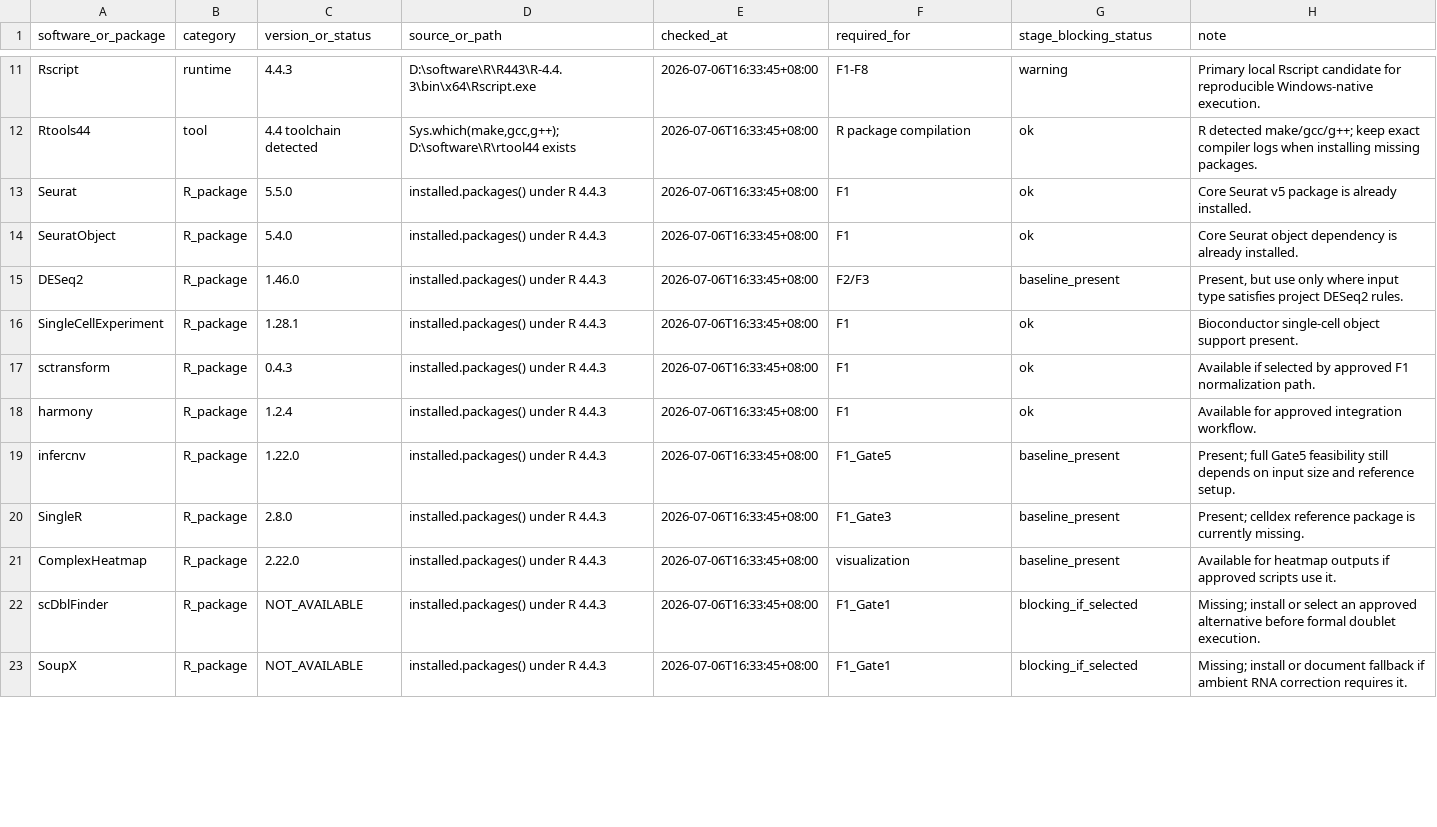
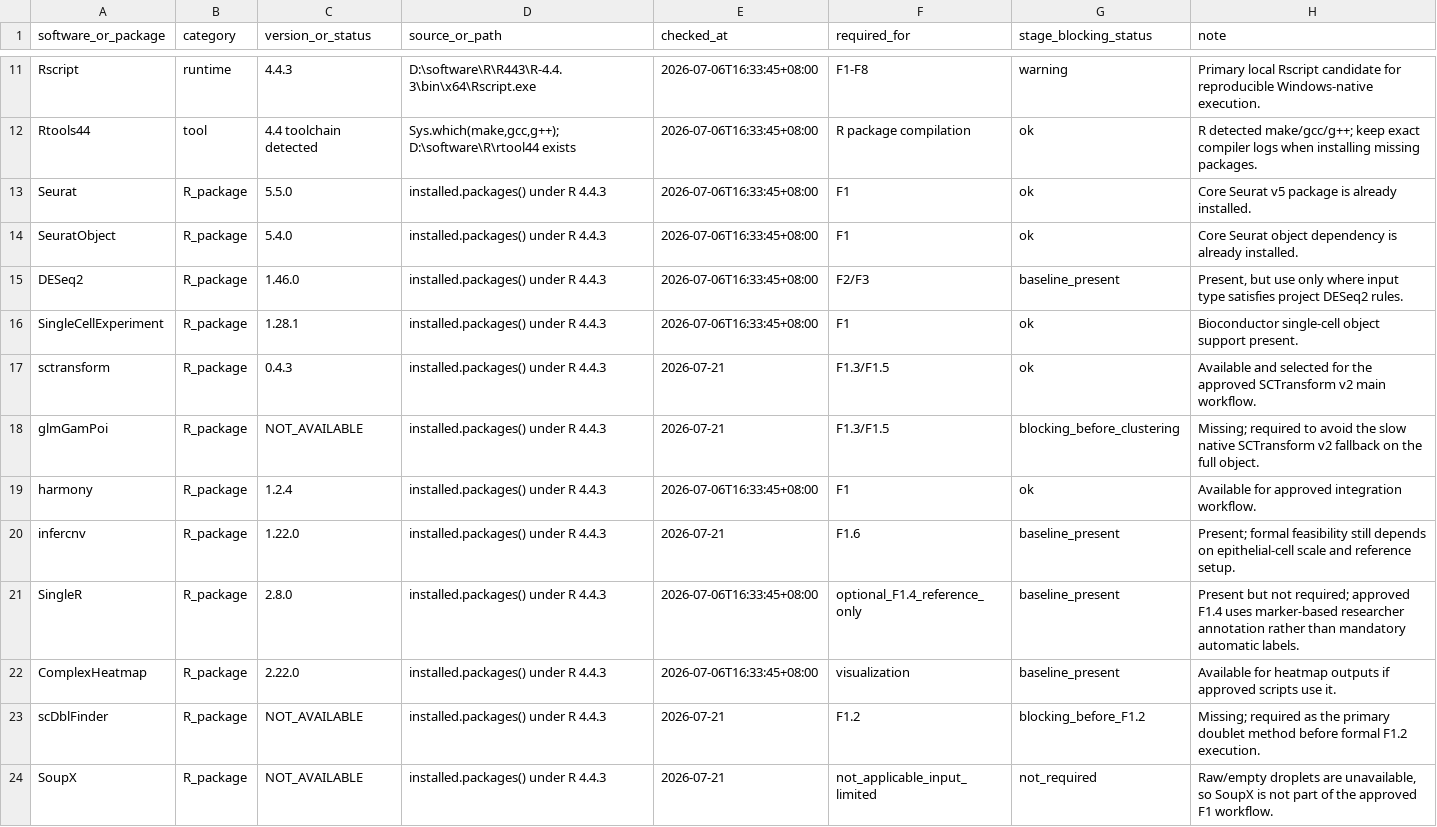
Before and after one commit to mushan2025/gc-mlmod-project, a TSV file: data/metadata/software_versions.tsv, drawn as a sheet; only a part is shown, gaps mark what is left out; the diff covers the shown part only.

```diff
--- a/data/metadata/software_versions.tsv
+++ b/data/metadata/software_versions.tsv
@@ -16,8 +16,9 @@ DESeq2	R_package	1.46.0	installed.packages() under R 4.4.3	2026-07-06T16:33:45+0
 SingleCellExperiment	R_package	1.28.1	installed.packages() under R 4.4.3	2026-07-06T16:33:45+08:00	F1	ok	Bioconductor single-cell object support present.
-sctransform	R_package	0.4.3	installed.packages() under R 4.4.3	2026-07-06T16:33:45+08:00	F1	ok	Available if selected by approved F1 normalization path.
+sctransform	R_package	0.4.3	installed.packages() under R 4.4.3	2026-07-21	F1.3/F1.5	ok	Available and selected for the approved SCTransform v2 main workflow.
+glmGamPoi	R_package	NOT_AVAILABLE	installed.packages() under R 4.4.3	2026-07-21	F1.3/F1.5	blocking_before_clustering	Missing; required to avoid the slow native SCTransform v2 fallback on the full object.
 harmony	R_package	1.2.4	installed.packages() under R 4.4.3	2026-07-06T16:33:45+08:00	F1	ok	Available for approved integration workflow.
-infercnv	R_package	1.22.0	installed.packages() under R 4.4.3	2026-07-06T16:33:45+08:00	F1_Gate5	baseline_present	Present; full Gate5 feasibility still depends on input size and reference setup.
-SingleR	R_package	2.8.0	installed.packages() under R 4.4.3	2026-07-06T16:33:45+08:00	F1_Gate3	baseline_present	Present; celldex reference package is currently missing.
+infercnv	R_package	1.22.0	installed.packages() under R 4.4.3	2026-07-21	F1.6	baseline_present	Present; formal feasibility still depends on epithelial-cell scale and reference setup.
+SingleR	R_package	2.8.0	installed.packages() under R 4.4.3	2026-07-06T16:33:45+08:00	optional_F1.4_reference_only	baseline_present	Present but not required; approved F1.4 uses marker-based researcher annotation rather than mandatory automatic labels.
 ComplexHeatmap	R_package	2.22.0	installed.packages() under R 4.4.3	2026-07-06T16:33:45+08:00	visualization	baseline_present	Available for heatmap outputs if approved scripts use it.
-scDblFinder	R_package	NOT_AVAILABLE	installed.packages() under R 4.4.3	2026-07-06T16:33:45+08:00	F1_Gate1	blocking_if_selected	Missing; install or select an approved alternative before formal doublet execution.
-SoupX	R_package	NOT_AVAILABLE	installed.packages() under R 4.4.3	2026-07-06T16:33:45+08:00	F1_Gate1	blocking_if_selected	Missing; install or document fallback if ambient RNA correction requires it.
+scDblFinder	R_package	NOT_AVAILABLE	installed.packages() under R 4.4.3	2026-07-21	F1.2	blocking_before_F1.2	Missing; required as the primary doublet method before formal F1.2 execution.
+SoupX	R_package	NOT_AVAILABLE	installed.packages() under R 4.4.3	2026-07-21	not_applicable_input_limited	not_required	Raw/empty droplets are unavailable, so SoupX is not part of the approved F1 workflow.
```
Also changed, not shown: 1 added row and 17 edited cells elsewhere in this file, reports/environment_setup/F1_execution_resource_assessment.tsv, 17 other files.
